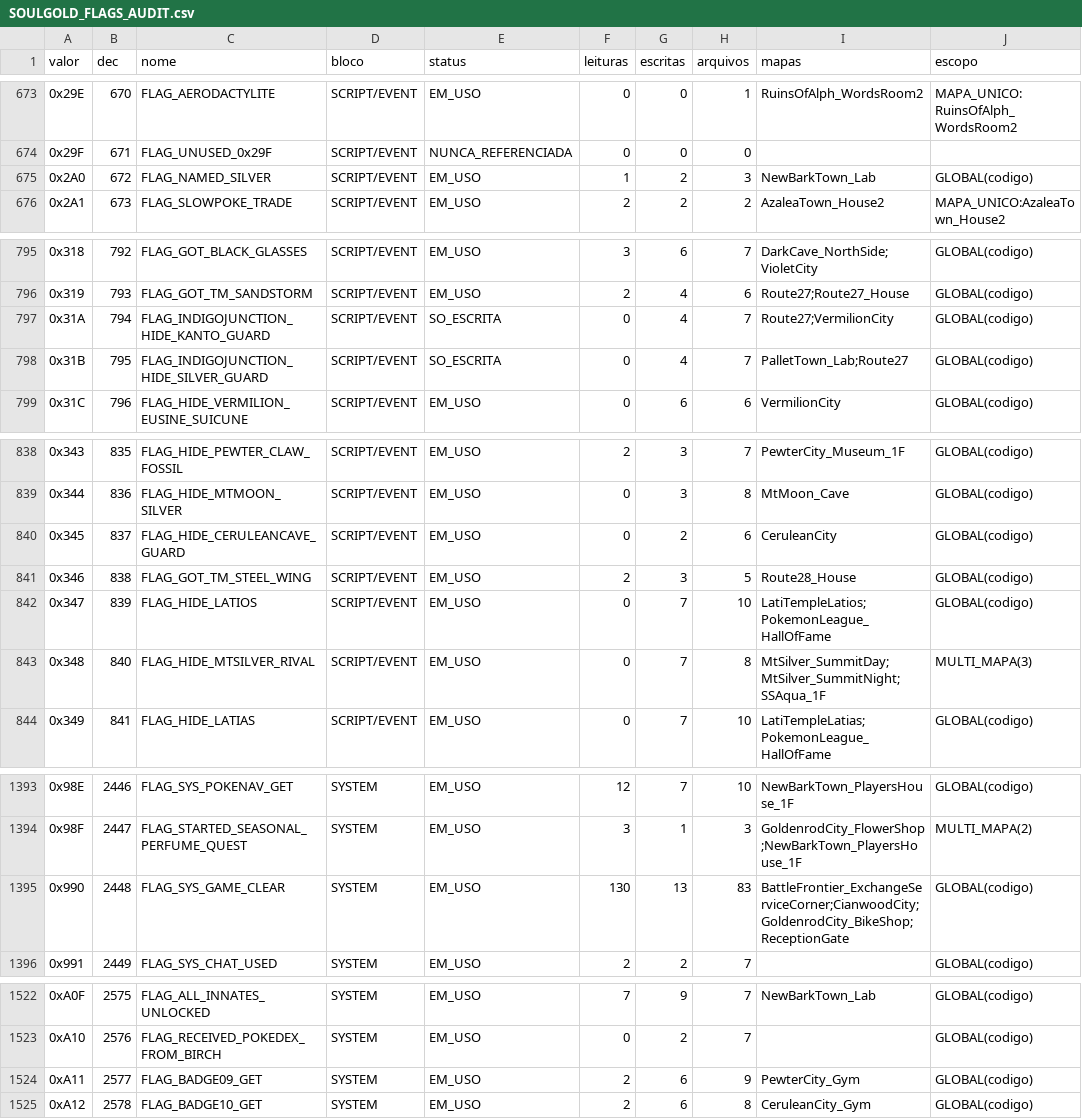
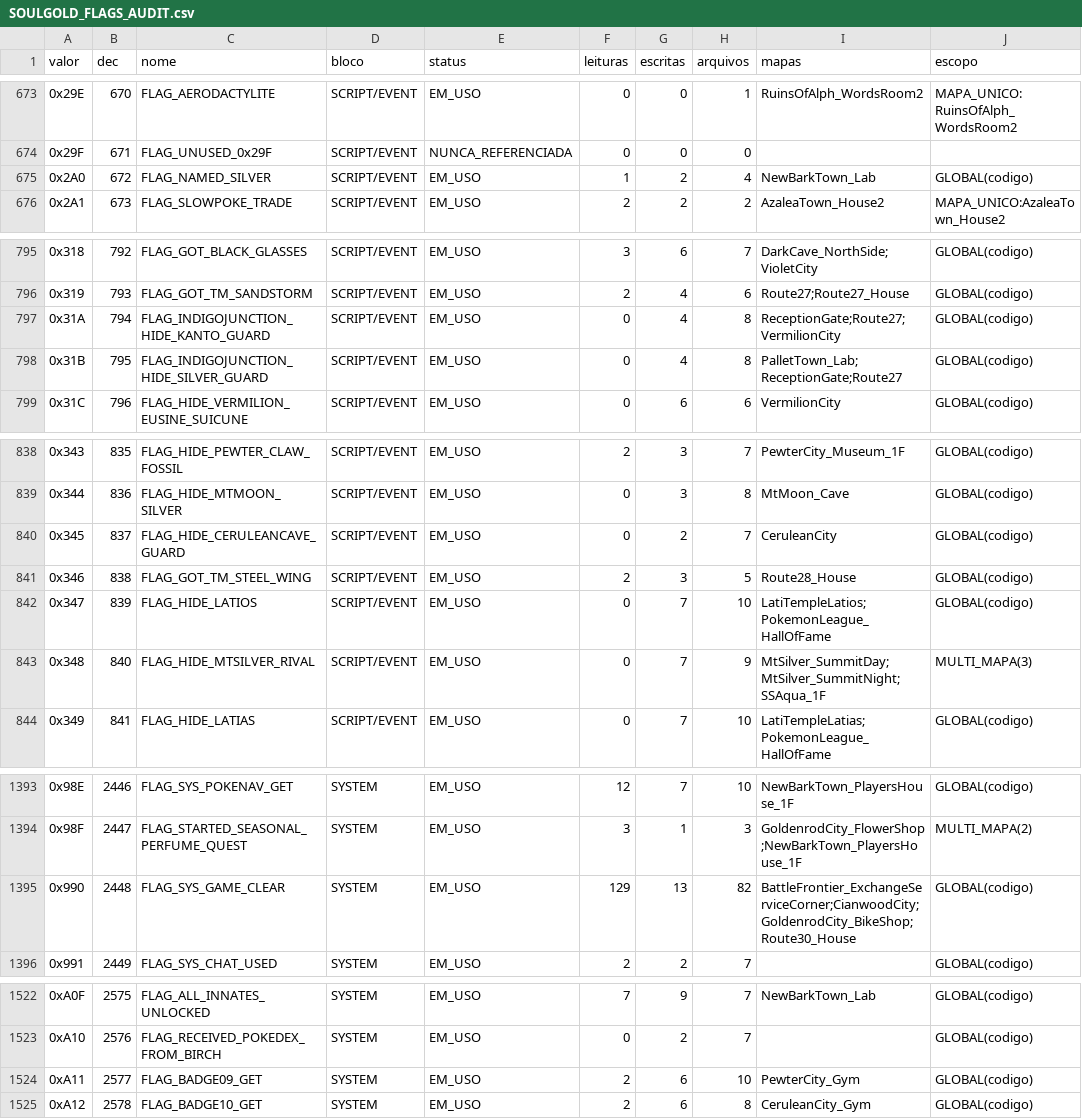
Before and after one commit to MicaelZonta/soulgold, a CSV file: docs/SOULGOLD_FLAGS_AUDIT.csv, drawn as a sheet; only a part is shown, gaps mark what is left out; the diff covers the shown part only; the diff names each change by its address in the sheet, - before the commit and + after, or states it on an @@ line.

```diff
--- a/docs/SOULGOLD_FLAGS_AUDIT.csv
+++ b/docs/SOULGOLD_FLAGS_AUDIT.csv
-H675 (arquivos): 3
+H675 (arquivos): 4
-E797:E798 (status): SO_ESCRITA
+E797:E798 (status): EM_USO
-H797:H798 (arquivos): 7
+H797:H798 (arquivos): 8
-I797 (mapas): Route27;VermilionCity
+I797 (mapas): ReceptionGate;Route27;VermilionCity
-I798 (mapas): PalletTown_Lab;Route27
+I798 (mapas): PalletTown_Lab;ReceptionGate;Route27
-H840 (arquivos): 6
+H840 (arquivos): 7
-H843 (arquivos): 8
+H843 (arquivos): 9
-F1395 (leituras): 130
+F1395 (leituras): 129
-H1395 (arquivos): 83
+H1395 (arquivos): 82
-I1395 (mapas): BattleFrontier_ExchangeServiceCorner;CianwoodCity;GoldenrodCity_BikeShop;ReceptionGate
+I1395 (mapas): BattleFrontier_ExchangeServiceCorner;CianwoodCity;GoldenrodCity_BikeShop;Route30_House
-H1524 (arquivos): 9
+H1524 (arquivos): 10
```
Also changed, not shown: 1 edited cell elsewhere in this file, 2 other files.
